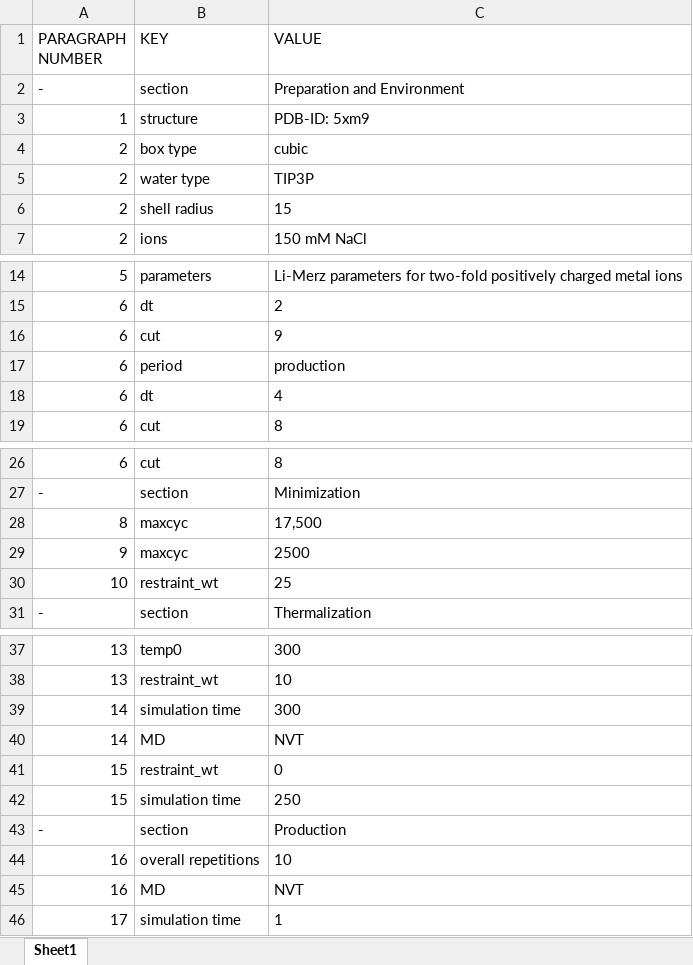
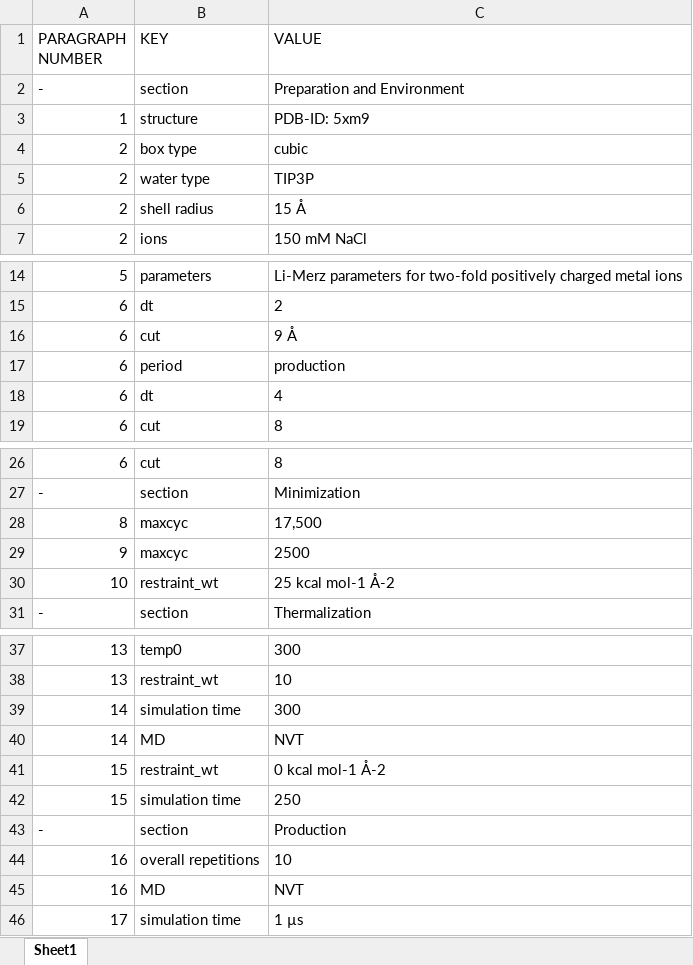
Before and after one commit to CPCLab/lister, an Excel workbook: output/cpc03-CG-md.xlsx, sheet Sheet1, drawn as a sheet; only a part is shown, gaps mark what is left out; values as stored, in another font and other column widths than the file's, no borders; the diff names each change by its address in the sheet, - before the commit and + after, or states it on an @@ line.

```diff
--- a/output/cpc03-CG-md.xlsx (sheet Sheet1)
+++ b/output/cpc03-CG-md.xlsx (sheet Sheet1)
-C6 (VALUE): 15
+C6 (VALUE): 15 Å
-C16 (VALUE): 9
+C16 (VALUE): 9 Å
-C30 (VALUE): 25
+C30 (VALUE): 25 kcal mol-1 Å-2
-C41 (VALUE): 0
+C41 (VALUE): 0 kcal mol-1 Å-2
-C46 (VALUE): 1
+C46 (VALUE): 1 µs
```
Also changed, not shown: output/cpc3-CG-elab.xlsx, 3 other files.
